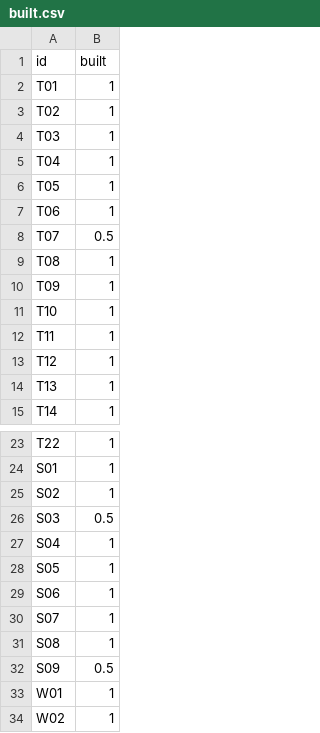
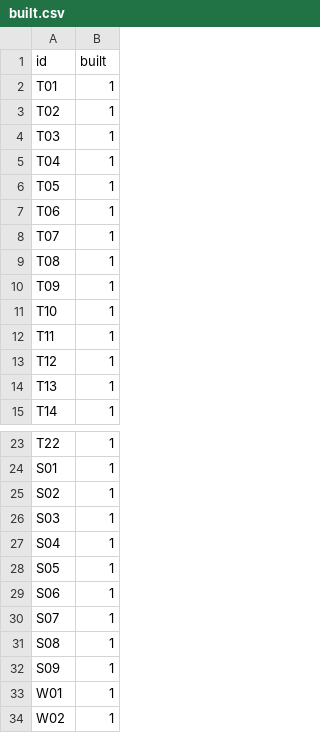
Before and after one commit to wormhole-terminal/wormhole, a CSV file: macos/parity/built.csv, drawn as a sheet; only a part is shown, gaps mark what is left out; the diff covers the shown part only.

```diff
--- a/macos/parity/built.csv
+++ b/macos/parity/built.csv
@@ -7,3 +7,3 @@ T05,1
 T06,1
-T07,0.5
+T07,1
 T08,1
@@ -25,3 +25,3 @@ S01,1
 S02,1
-S03,0.5
+S03,1
 S04,1
@@ -31,3 +31,3 @@ S07,1
 S08,1
-S09,0.5
+S09,1
 W01,1
```
Also changed, not shown: 10 edited cells elsewhere in this file, macos/parity/features.csv, 12 other files.
